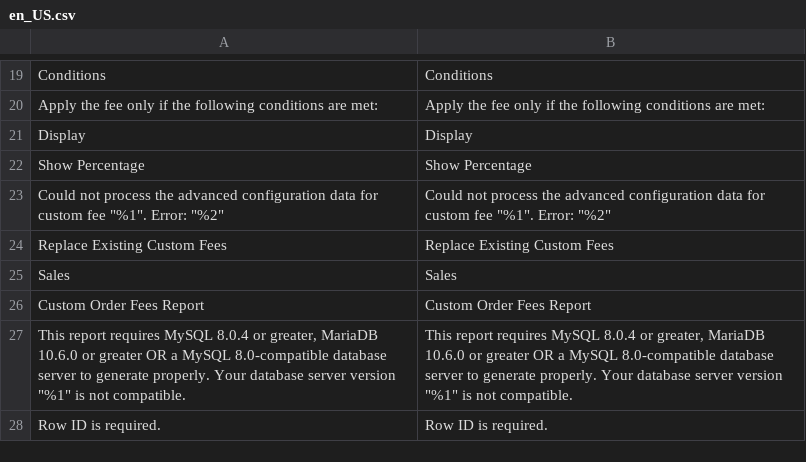
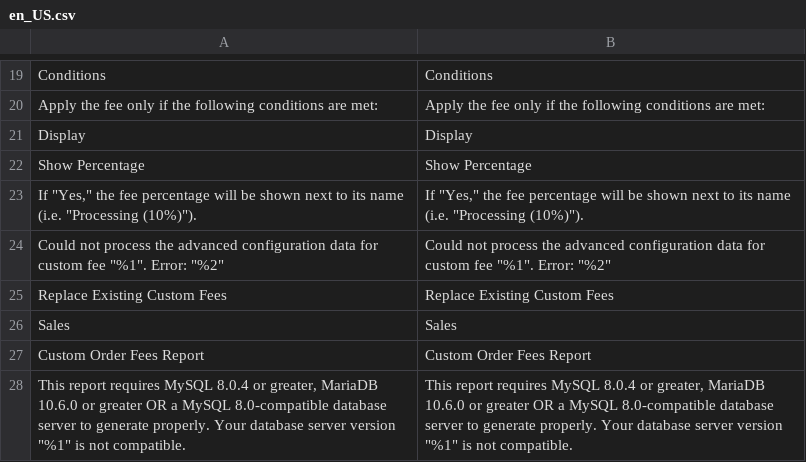
Before and after one commit to JosephLeedy/magento2-module-custom-fees, a CSV file: src/i18n/en_US.csv, drawn as a sheet; only a part is shown, gaps mark what is left out; the shorter side is filled out with more unchanged rows; the diff names each change by its address in the sheet, - before the commit and + after, or states it on an @@ line.

Commit message:
Clarify purpose of Show Percentage setting

```diff
--- a/src/i18n/en_US.csv
+++ b/src/i18n/en_US.csv
+row 23: If "Yes," the fee percentage will be shown next to its name (i.e. "Processing (10%)"). | If "Yes," the fee percentage will be shown next to its name (i.e. "Processing (10%)").
```
Also changed, not shown: 1 other file.
